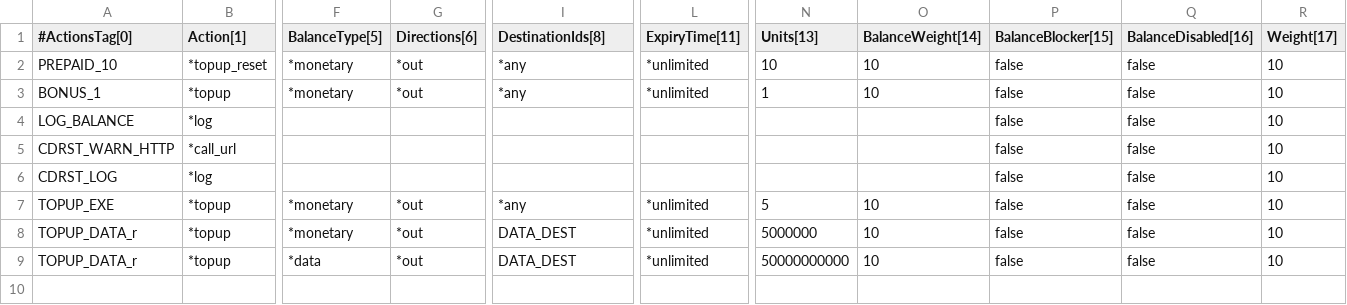
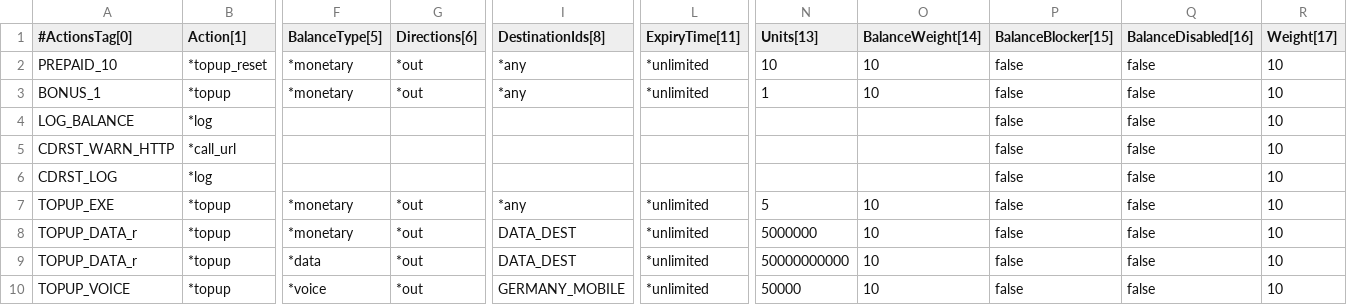
Before and after one commit to cgrates/cgrates, a CSV file: data/tariffplans/testtp/Actions.csv, drawn as a sheet; only a part is shown, gaps mark what is left out; rows hold the shown columns only; the diff names each change by its address in the sheet, - before the commit and + after, or states it on an @@ line.

```diff
--- a/data/tariffplans/testtp/Actions.csv
+++ b/data/tariffplans/testtp/Actions.csv
+row 10: TOPUP_VOICE | *topup | *voice | *out | GERMANY_MOBILE | *unlimited | 50000 | 10 | false | false | 10
```
Also changed, not shown: data/tariffplans/testtp/AccountActions.csv, data/tariffplans/testtp/DerivedChargers.csv, 2 other files.
